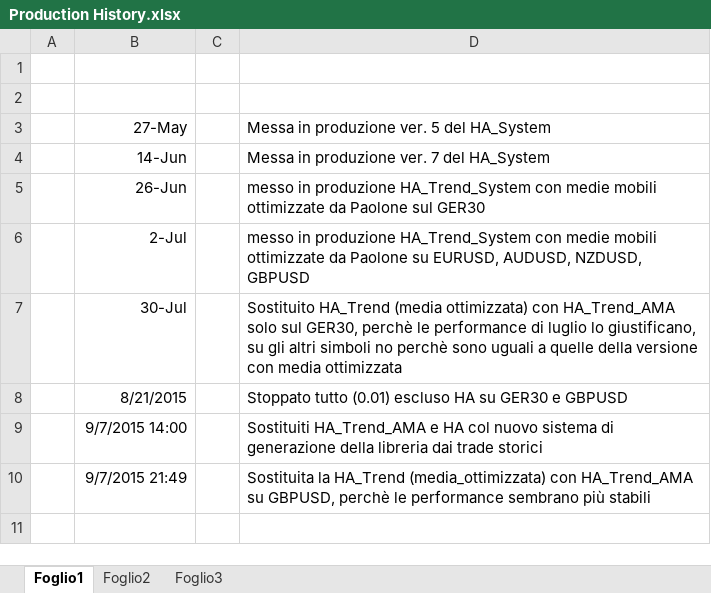
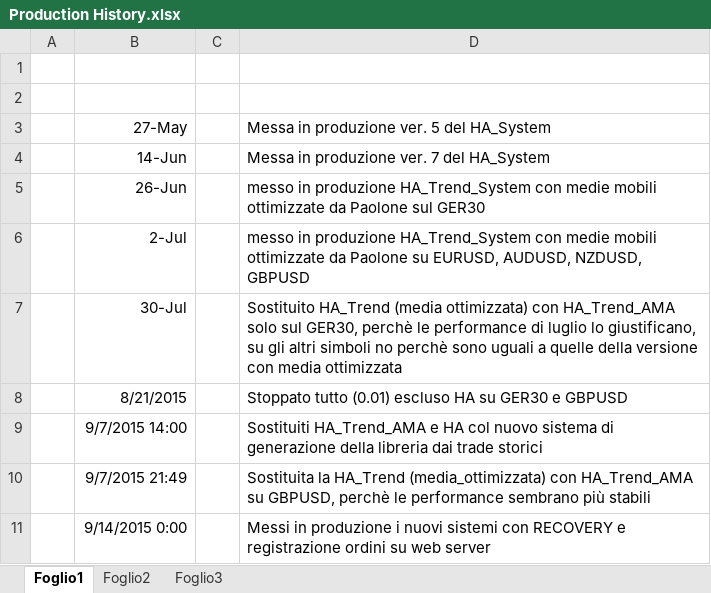
Before and after one commit to Ytrus/Y3-Systems, an Excel workbook: Production History.xlsx, sheet Foglio1, drawn as a sheet; values as stored, in another font and other column widths than the file's, no borders; the diff names each change by its address in the sheet, - before the commit and + after, or states it on an @@ line.

Commit message:
Aggiornato

```diff
--- a/Production History.xlsx (sheet Foglio1)
+++ b/Production History.xlsx (sheet Foglio1)
+row 11:  | 9/14/2015 0:00 |  | Messi in produzione i nuovi sistemi con RECOVERY e registrazione ordini su web server
```
